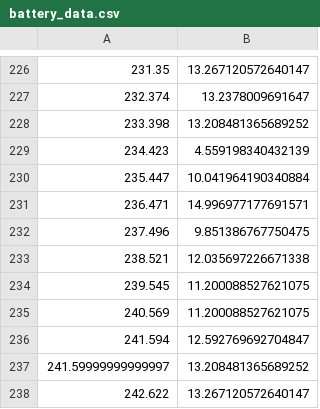
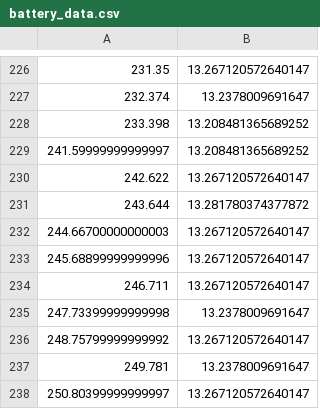
Before and after one commit to TnTech-ECE/Spring2024-Base-Modular-Robot, a CSV file: Documentation/Electrical/Testing/Battery_Data/battery_data.csv, drawn as a sheet; only a part is shown, gaps mark what is left out; the shorter side is filled out with more unchanged rows.

Commit message:
added battery life estimate

```diff
--- a/Documentation/Electrical/Testing/Battery_Data/battery_data.csv
+++ b/Documentation/Electrical/Testing/Battery_Data/battery_data.csv
@@ -228,10 +228,2 @@
 233.398,13.208481365689252
-234.423,4.559198340432139
-235.447,10.041964190340884
-236.471,14.996977177691571
-237.496,9.851386767750475
-238.521,12.035697226671338
-239.545,11.200088527621075
-240.569,11.200088527621075
-241.594,12.592769692704847
 241.59999999999997,13.208481365689252
```
Also changed, not shown: 6 other files.
